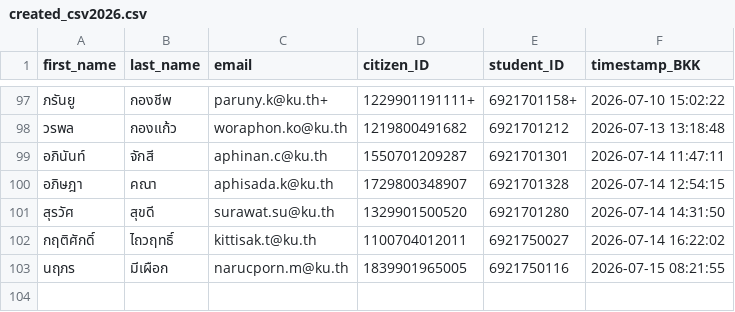
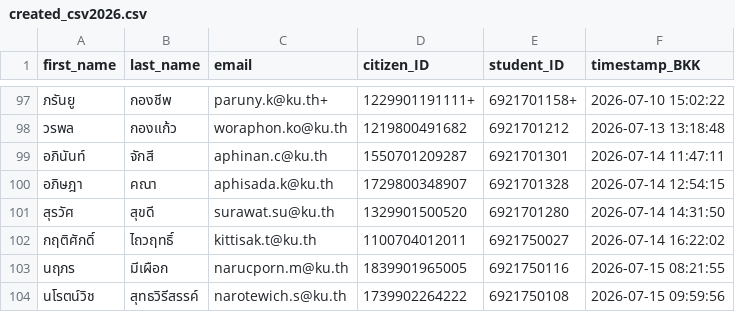
Before and after one commit to PythonianSt/Register, a CSV file: created_csv2026.csv, drawn as a sheet; only a part is shown, gaps mark what is left out; the diff names each change by its address in the sheet, - before the commit and + after, or states it on an @@ line.

Commit message:
Update created_csv2026.csv 2026-07-15 09:59:56 BKK

```diff
--- a/created_csv2026.csv
+++ b/created_csv2026.csv
+row 104: นโรตน์วิช | สุทธวิรีสรรค์ | narotewich.s@ku.th | 1739902264222 | 6921750108 | 2026-07-15 09:59:56
```
